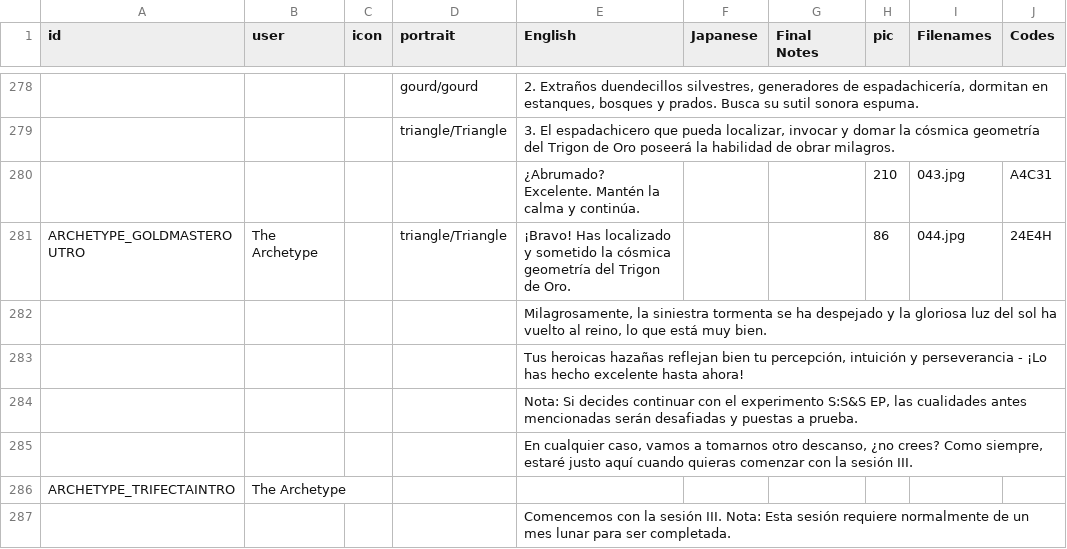
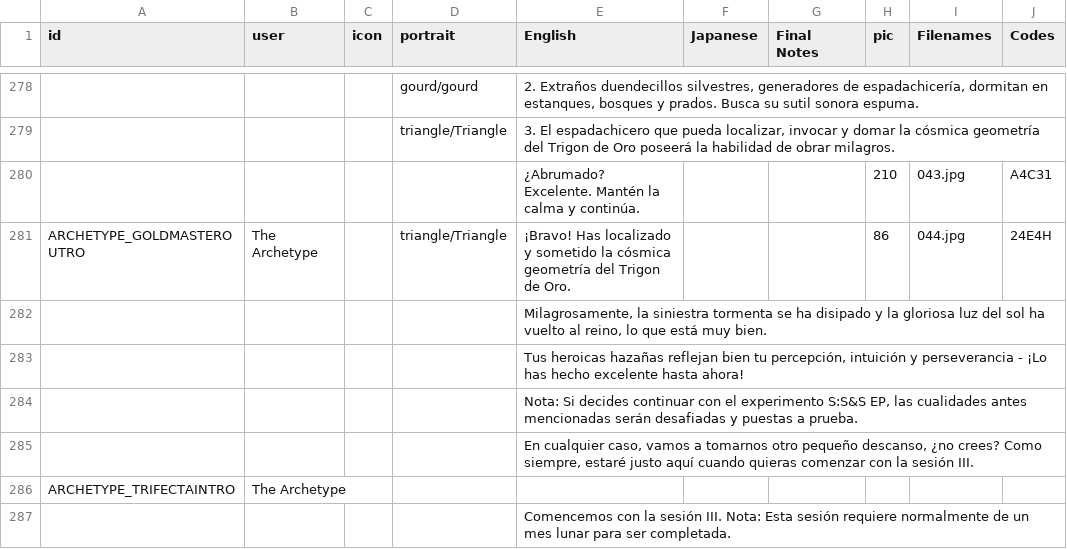
Before and after one commit to cesardeg/sworcery-spanish, a TSV file: locales/dialog.tsv, drawn as a sheet; only a part is shown, gaps mark what is left out; the diff covers the shown part only; the diff names each change by its address in the sheet, - before the commit and + after, or states it on an @@ line.

```diff
--- a/locales/dialog.tsv
+++ b/locales/dialog.tsv
-E282 (English): …se ha despejado y la…
+E282 (English): …se ha disipado y la…
-E285 (English): …tomarnos otro descanso, ¿no…
+E285 (English): …tomarnos otro pequeño descanso, ¿no…
```
Also changed, not shown: 23 edited cells elsewhere in this file.
